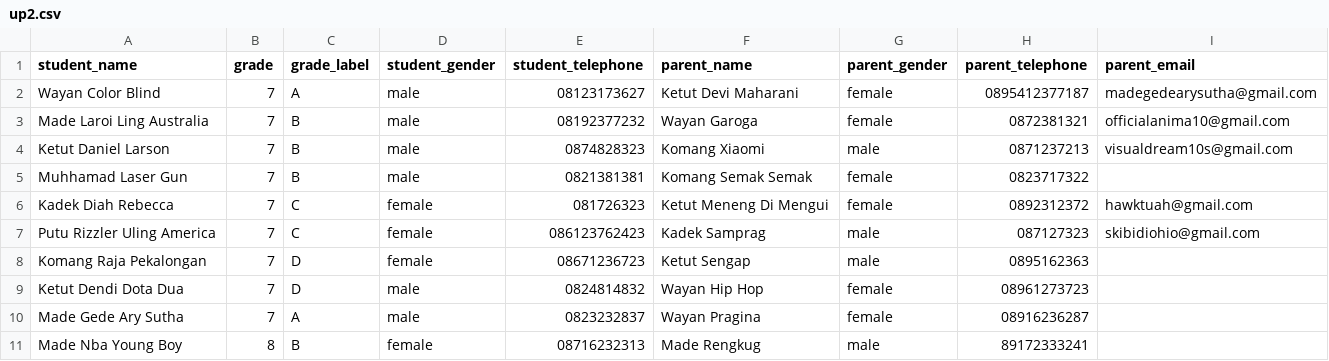
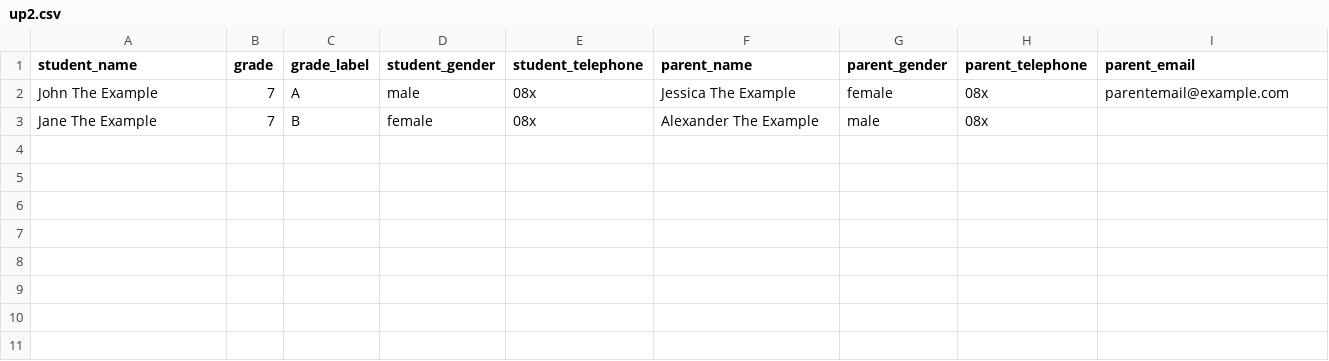
Before and after one commit to BananaLeaf77/notification-the-final-backend, a CSV file: template/up2.csv, drawn as a sheet.

```diff
--- a/template/up2.csv
+++ b/template/up2.csv
@@ -1,11 +1,3 @@
 student_name,grade,grade_label,student_gender,student_telephone,parent_name,parent_gender,parent_telephone,parent_email
-Wayan Color Blind,7,A,male,08123173627,Ketut Devi Maharani,female,0895412377187,madegedearysutha@gmail.com
-Made Laroi Ling Australia,7,B,male,08192377232,Wayan Garoga,female,0872381321,officialanima10@gmail.com
-Ketut Daniel Larson,7,B,male,0874828323,Komang Xiaomi,male,0871237213,visualdream10s@gmail.com
-Muhhamad Laser Gun,7,B,male,0821381381,Komang Semak Semak,female,0823717322,
-Kadek Diah Rebecca,7,C,female,081726323,Ketut Meneng Di Mengui,female,0892312372,hawktuah@gmail.com
-Putu Rizzler Uling America,7,C,female,086123762423,Kadek Samprag,male,087127323,skibidiohio@gmail.com
-Komang Raja Pekalongan,7,D,female,08671236723,Ketut Sengap,male,0895162363,
-Ketut Dendi Dota Dua,7,D,male,0824814832,Wayan Hip Hop,female,08961273723,
-Made Gede Ary Sutha,7,A,male,0823232837,Wayan Pragina,female,08916236287,
-Made Nba Young Boy,8,B,female,08716232313,Made Rengkug,male,89172333241,
+John The Example,7,A,male,08x,Jessica The Example,female,08x,parentemail@example.com
+Jane The Example,7,B,female,08x,Alexander The Example,male,08x,
```
Also changed, not shown: 2 other files.
